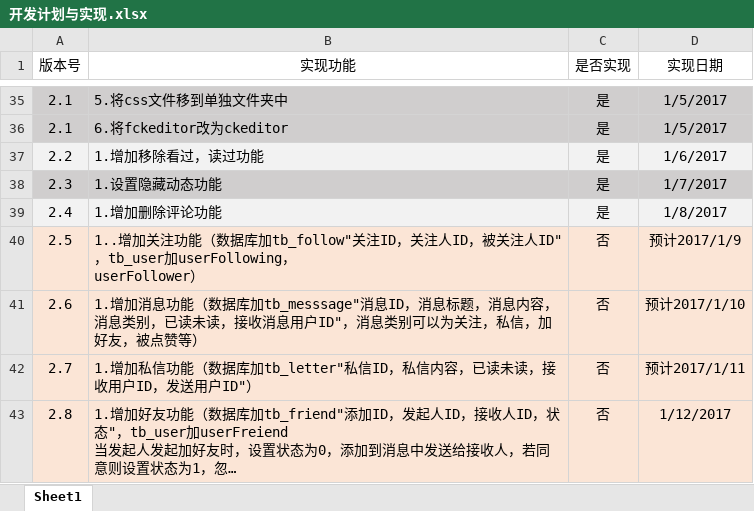
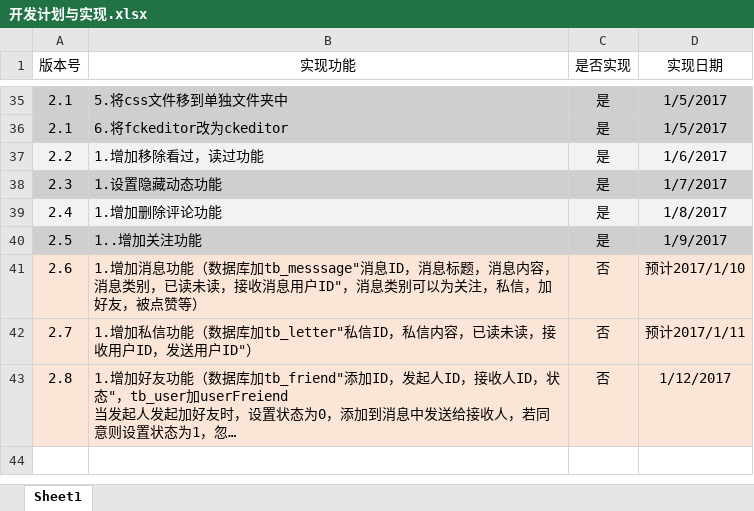
Before and after one commit to Zihao-Liu/MyWeb, an Excel workbook: 开发计划与实现.xlsx, sheet Sheet1, drawn as a sheet; only a part is shown, gaps mark what is left out; long unchanged cells end in …; values as stored, in another font and other column widths than the file's, no borders; removed rows and columns are numbered as before the commit, all else as after; ↵ is a line break in a cell; the diff names each change by its address in the sheet, - before the commit and + after, or states it on an @@ line.

```diff
--- a/开发计划与实现.xlsx (sheet Sheet1)
+++ b/开发计划与实现.xlsx (sheet Sheet1)
-row 40: 2.5 | 1..增加关注功能（数据库加tb_follow"关注ID，关注人ID，被关注人ID"，tb_user加userFollowing， ↵ userFollower） | 否 | 预计2017/1/9
+row 40: 2.5 | 1..增加关注功能 | 是 | 1/9/2017
```
Also changed, not shown: 数据库逻辑结构设计.xlsx, 28 other files.
